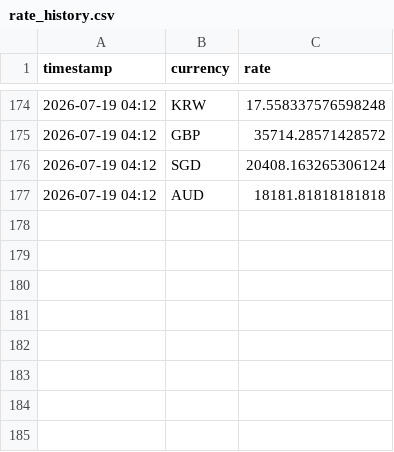
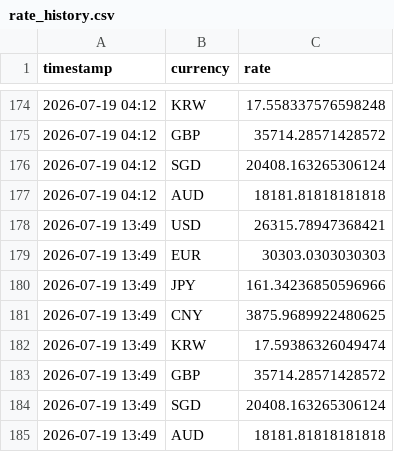
Before and after one commit to tuongphantrue/currency-rate-emailer, a CSV file: rate_history.csv, drawn as a sheet; only a part is shown, gaps mark what is left out.

```diff
--- a/rate_history.csv
+++ b/rate_history.csv
@@ -177 +177,9 @@ timestamp,currency,rate
 2026-07-19 04:12,AUD,18181.81818181818
+2026-07-19 13:49,USD,26315.78947368421
+2026-07-19 13:49,EUR,30303.0303030303
+2026-07-19 13:49,JPY,161.34236850596966
+2026-07-19 13:49,CNY,3875.9689922480625
+2026-07-19 13:49,KRW,17.59386326049474
+2026-07-19 13:49,GBP,35714.28571428572
+2026-07-19 13:49,SGD,20408.163265306124
+2026-07-19 13:49,AUD,18181.81818181818
```
Also changed, not shown: 1 other file.
